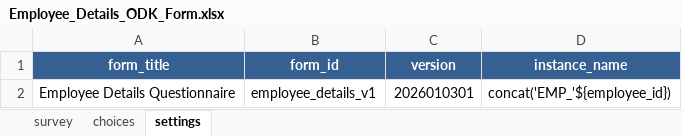
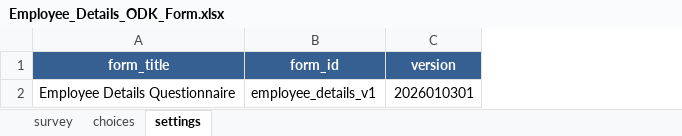
Before and after one commit to rjallow-2m/Test, an Excel workbook: PST/csv/Employee_Details_ODK_Form.xlsx, sheet settings, drawn as a sheet; values as stored, in another font and other column widths than the file's, no borders; the diff names each change by its address in the sheet, - before the commit and + after, or states it on an @@ line.

Commit message:
Remove instance_name column from settings sheet

```diff
--- a/PST/csv/Employee_Details_ODK_Form.xlsx (sheet settings)
+++ b/PST/csv/Employee_Details_ODK_Form.xlsx (sheet settings)
-column D (instance_name), row 2: concat('EMP_'${employee_id})
```
Also changed, not shown: 1 other file.
